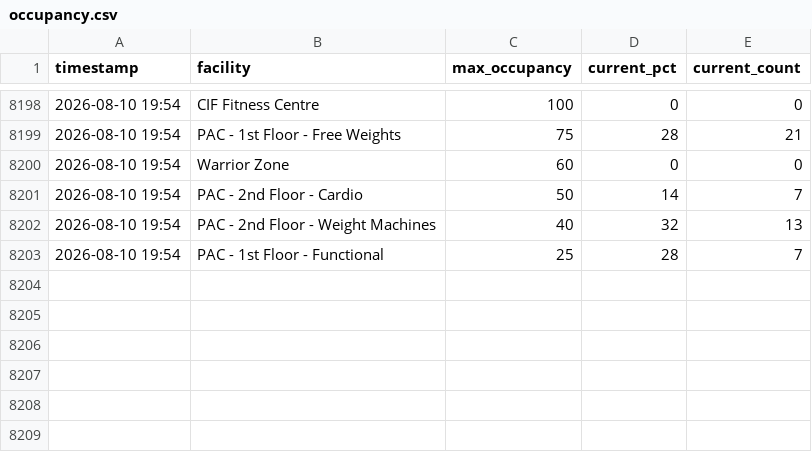
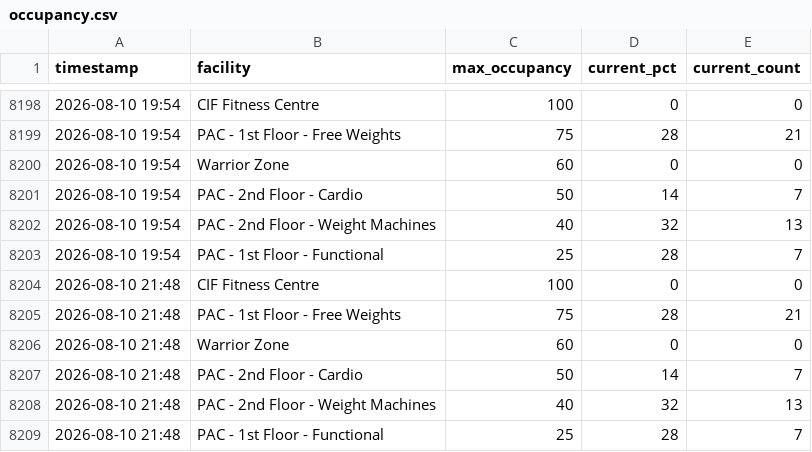
Before and after one commit to liyuxuan-academic/uwaterloo_facility_occupancy_tracker, a CSV file: data/occupancy.csv, drawn as a sheet; only a part is shown, gaps mark what is left out; the diff names each change by its address in the sheet, - before the commit and + after, or states it on an @@ line.

```diff
--- a/data/occupancy.csv
+++ b/data/occupancy.csv
+row 8204: 2026-08-10 21:48 | CIF Fitness Centre | 100 | 0 | 0
+row 8205: 2026-08-10 21:48 | PAC - 1st Floor - Free Weights | 75 | 28 | 21
+row 8206: 2026-08-10 21:48 | Warrior Zone | 60 | 0 | 0
+row 8207: 2026-08-10 21:48 | PAC - 2nd Floor - Cardio | 50 | 14 | 7
+row 8208: 2026-08-10 21:48 | PAC - 2nd Floor - Weight Machines | 40 | 32 | 13
+row 8209: 2026-08-10 21:48 | PAC - 1st Floor - Functional | 25 | 28 | 7
```
Also changed, not shown: 1 other file.
